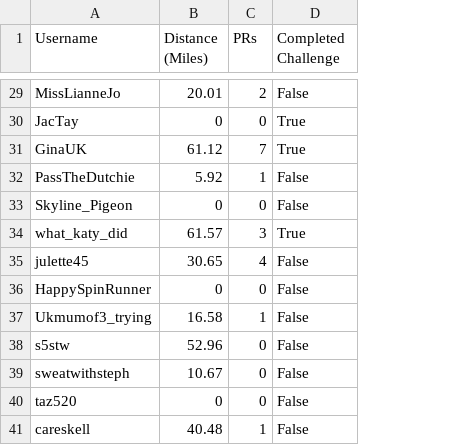
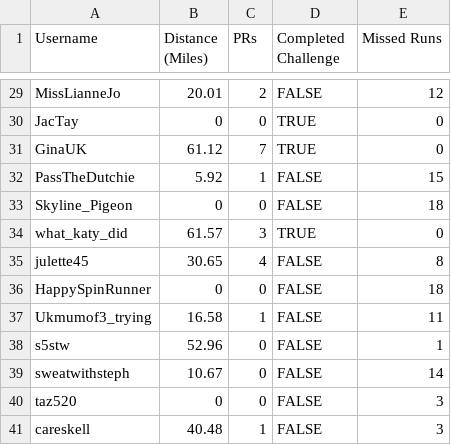
Before and after one commit to cablespaghetti/savannah-run-peloton-scraper, a CSV file: savannah_run.csv, drawn as a sheet; only a part is shown, gaps mark what is left out; the diff covers the shown part only; the diff names each change by its address in the sheet, - before the commit and + after, or states it on an @@ line.

Commit message:
Manually add column for missed runs because I'm a good husband

```diff
--- a/savannah_run.csv
+++ b/savannah_run.csv
+column E (Missed Runs), rows 29-41: 12 | 0 | 0 | 15 | 18 | 0 | 8 | 18 | 11 | 1 | 14 | 3 | 3
-D29 (Completed Challenge): False
+D29 (Completed Challenge): FALSE
-D30:D31 (Completed Challenge): True
+D30:D31 (Completed Challenge): TRUE
-D32:D33 (Completed Challenge): False
+D32:D33 (Completed Challenge): FALSE
-D34 (Completed Challenge): True
+D34 (Completed Challenge): TRUE
-D35:D41 (Completed Challenge): False
+D35:D41 (Completed Challenge): FALSE
```
Also changed, not shown: 27 edited cells elsewhere in this file.
